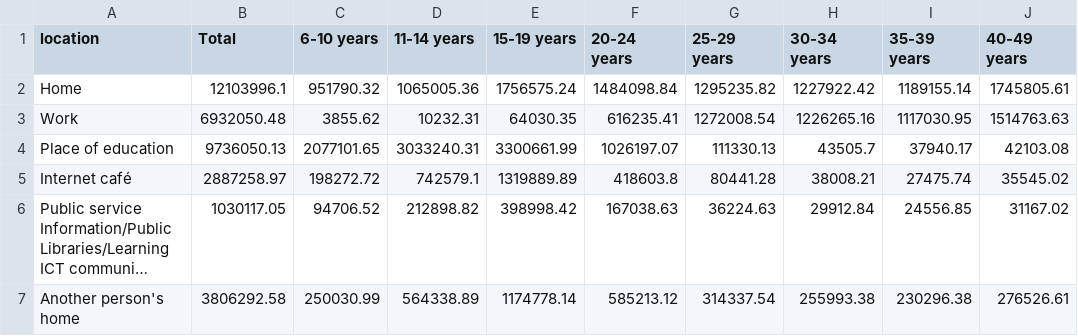
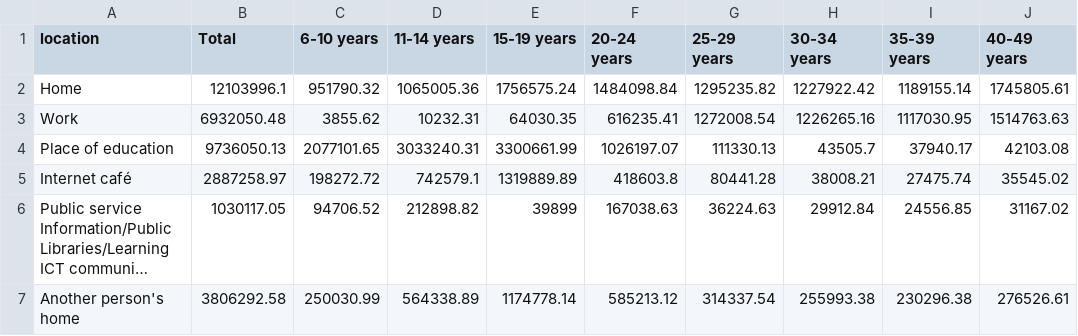
Before and after one commit to unixxcorn/interpop, a CSV file: usedata/59/Tab12.csv, drawn as a sheet; only a part is shown; long unchanged cells end in …; the diff names each change by its address in the sheet, - before the commit and + after, or states it on an @@ line.

Commit message:
update \59\Tab12

```diff
--- a/usedata/59/Tab12.csv
+++ b/usedata/59/Tab12.csv
-E6 (15-19 years): 398998.42
+E6 (15-19 years): 39899
```
